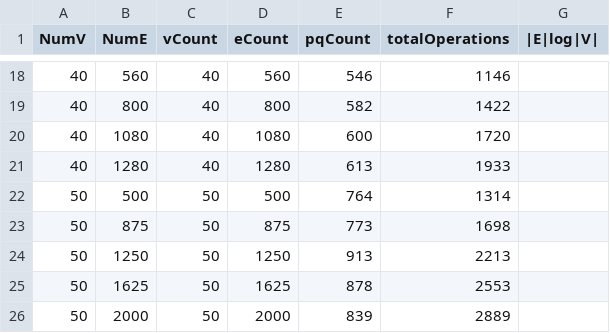
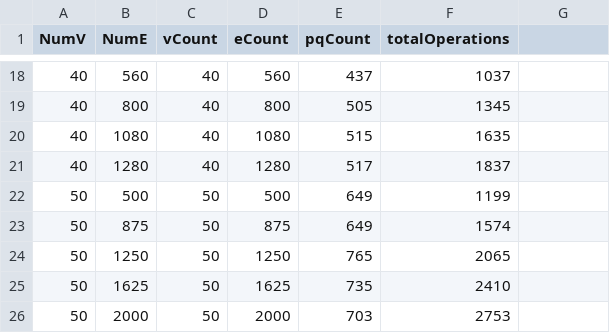
Before and after one commit to andrew-erasmus/graph-experiment, a CSV file: data/results.csv, drawn as a sheet; only a part is shown, gaps mark what is left out; the diff covers the shown part only.

```diff
--- a/data/results.csv
+++ b/data/results.csv
@@ -1 +1 @@
-NumV, NumE, vCount, eCount, pqCount, totalOperations, |E|log|V|
+NumV, NumE, vCount, eCount, pqCount, totalOperations
@@ -18,9 +18,9 @@ NumV, NumE, vCount, eCount, pqCount, totalOperations, |E|log|V|
-40, 560, 40, 560, 546, 1146
-40, 800, 40, 800, 582, 1422
-40, 1080, 40, 1080, 600, 1720
-40, 1280, 40, 1280, 613, 1933
-50, 500, 50, 500, 764, 1314
-50, 875, 50, 875, 773, 1698
-50, 1250, 50, 1250, 913, 2213
-50, 1625, 50, 1625, 878, 2553
-50, 2000, 50, 2000, 839, 2889
+40, 560, 40, 560, 437, 1037
+40, 800, 40, 800, 505, 1345
+40, 1080, 40, 1080, 515, 1635
+40, 1280, 40, 1280, 517, 1837
+50, 500, 50, 500, 649, 1199
+50, 875, 50, 875, 649, 1574
+50, 1250, 50, 1250, 765, 2065
+50, 1625, 50, 1625, 735, 2410
+50, 2000, 50, 2000, 703, 2753
```
Also changed, not shown: 32 edited cells elsewhere in this file, 10 other files.
